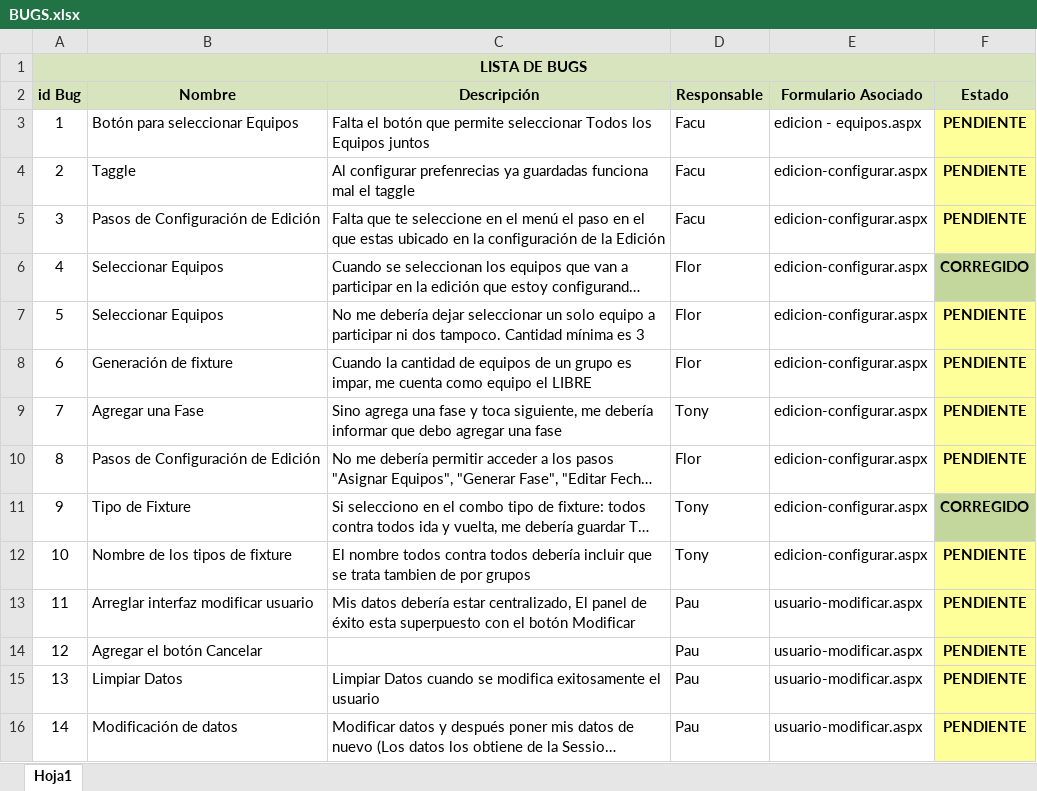
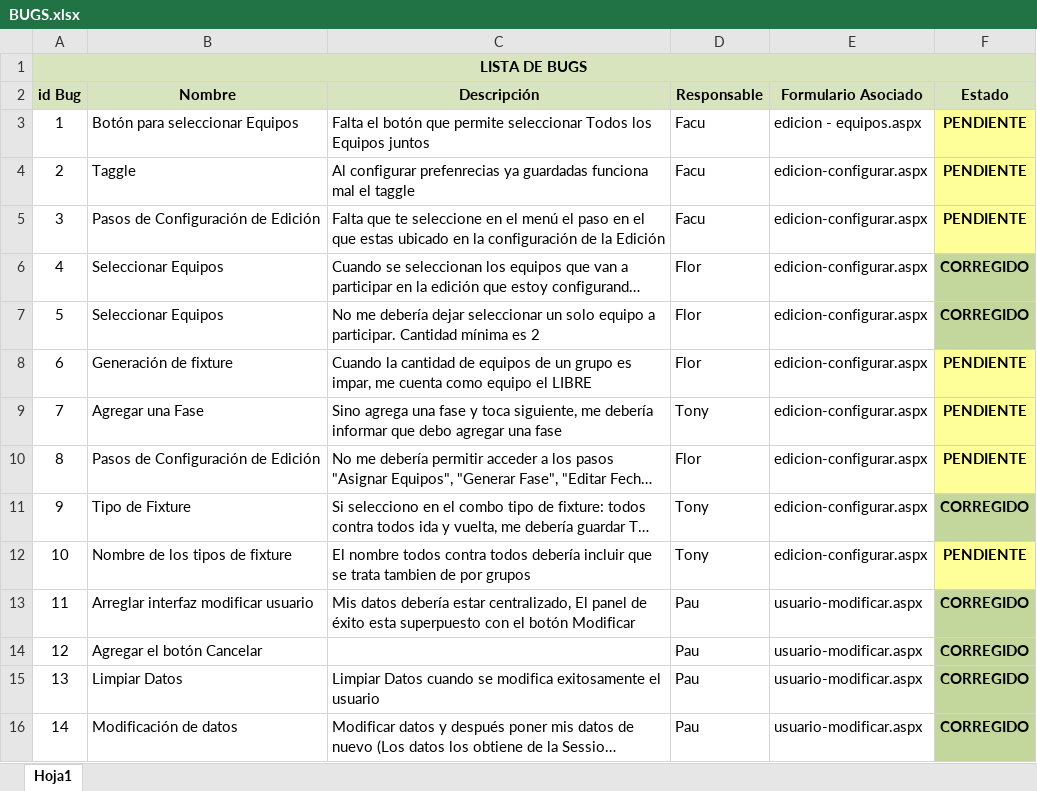
Before and after one commit to fallemand/quegolazo, an Excel workbook: Documentacion/Testing/BUGS.xlsx, sheet Hoja1, drawn as a sheet; long unchanged cells end in …; values as stored, in another font and other column widths than the file's, no borders; the diff names each change by its address in the sheet, - before the commit and + after, or states it on an @@ line.

Commit message:
- actualizacion de bugs: bugs de modificar usuario OK

```diff
--- a/Documentacion/Testing/BUGS.xlsx (sheet Hoja1)
+++ b/Documentacion/Testing/BUGS.xlsx (sheet Hoja1)
-C7 (Descripción): …equipo a participar ni dos tampoco. Cantidad mínima es 3
+C7 (Descripción): …equipo a participar. Cantidad mínima es 2
-F7 (Estado): PENDIENTE
+F7 (Estado): CORREGIDO
-F7 fill: #FFFF99
+F7 fill: #C3D69B
-F13:F16 (Estado): PENDIENTE
+F13:F16 (Estado): CORREGIDO
-F13:F16 fill: #FFFF99
+F13:F16 fill: #C3D69B
```
